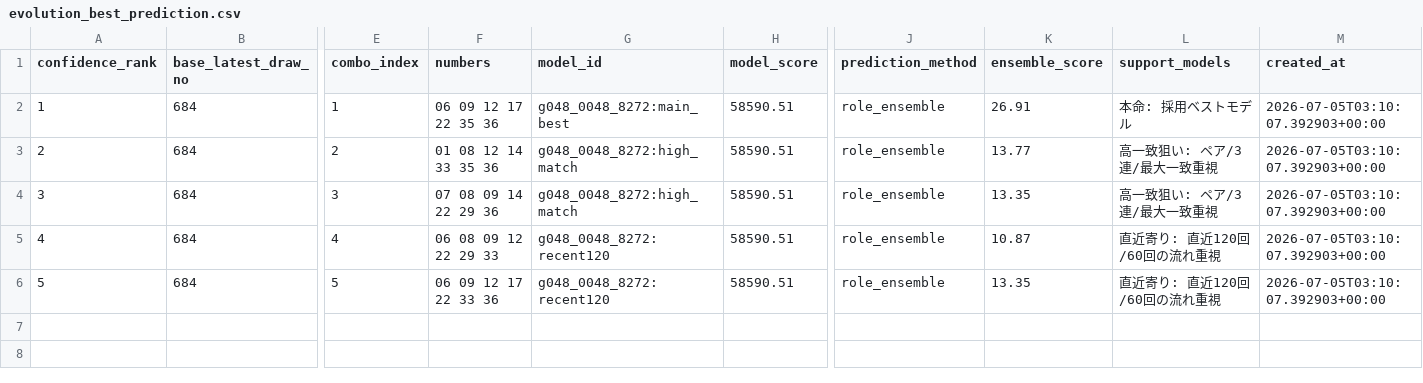
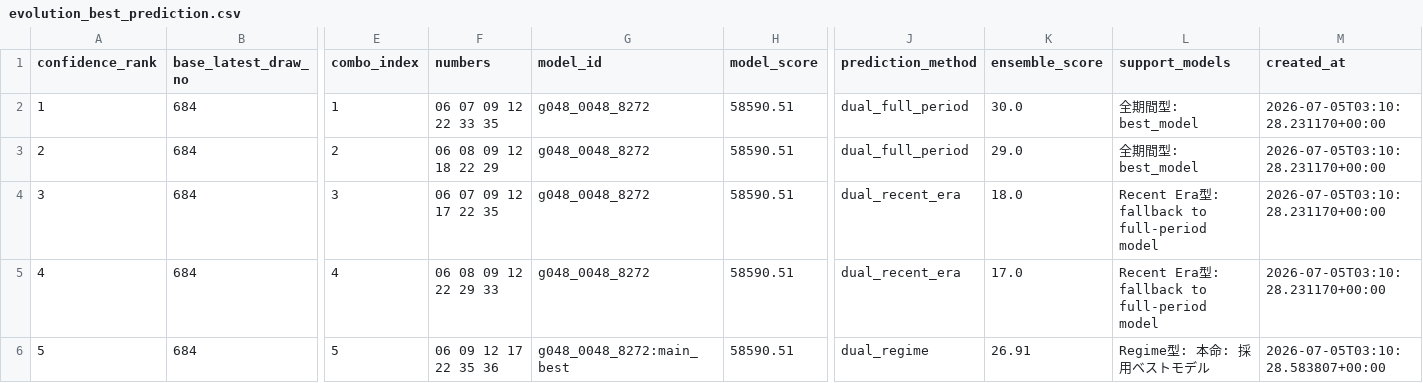
Before and after one commit to Joker7822/NEW_LOTO7, a CSV file: outputs/evolution_best_prediction.csv, drawn as a sheet; only a part is shown, gaps mark what is left out; the diff names each change by its address in the sheet, - before the commit and + after, or states it on an @@ line.

```diff
--- a/outputs/evolution_best_prediction.csv
+++ b/outputs/evolution_best_prediction.csv
-F2 (numbers): 06 09 12 17 22 35 36
+F2 (numbers): 06 07 09 12 22 33 35
-G2 (model_id): g048_0048_8272:main_best
+G2 (model_id): g048_0048_8272
-J2:J3 (prediction_method): role_ensemble
+J2:J3 (prediction_method): dual_full_period
-K2 (ensemble_score): 26.91
+K2 (ensemble_score): 30.0
-L2 (support_models): 本命: 採用ベストモデル
+L2 (support_models): 全期間型: best_model
-M2:M5 (created_at): 2026-07-05T03:10:07.392903+00:00
+M2:M5 (created_at): 2026-07-05T03:10:28.231170+00:00
-F3 (numbers): 01 08 12 14 33 35 36
+F3 (numbers): 06 08 09 12 18 22 29
-G3:G4 (model_id): g048_0048_8272:high_match
+G3:G4 (model_id): g048_0048_8272
-K3 (ensemble_score): 13.77
+K3 (ensemble_score): 29.0
-L3 (support_models): 高一致狙い: ペア/3連/最大一致重視
+L3 (support_models): 全期間型: best_model
-F4 (numbers): 07 08 09 14 22 29 36
+F4 (numbers): 06 07 09 12 17 22 35
-J4:J5 (prediction_method): role_ensemble
+J4:J5 (prediction_method): dual_recent_era
-K4 (ensemble_score): 13.35
+K4 (ensemble_score): 18.0
-L4 (support_models): 高一致狙い: ペア/3連/最大一致重視
+L4 (support_models): Recent Era型: fallback to full-period model
-G5 (model_id): g048_0048_8272:recent120
+G5 (model_id): g048_0048_8272
-K5 (ensemble_score): 10.87
+K5 (ensemble_score): 17.0
-L5 (support_models): 直近寄り: 直近120回/60回の流れ重視
+L5 (support_models): Recent Era型: fallback to full-period model
-F6 (numbers): 06 09 12 17 22 33 36
+F6 (numbers): 06 09 12 17 22 35 36
-G6 (model_id): g048_0048_8272:recent120
+G6 (model_id): g048_0048_8272:main_best
-J6 (prediction_method): role_ensemble
+J6 (prediction_method): dual_regime
-K6 (ensemble_score): 13.35
+K6 (ensemble_score): 26.91
-L6 (support_models): 直近寄り: 直近120回/60回の流れ重視
+L6 (support_models): Regime型: 本命: 採用ベストモデル
-M6 (created_at): 2026-07-05T03:10:07.392903+00:00
+M6 (created_at): 2026-07-05T03:10:28.583807+00:00
```
Also changed, not shown: 6 other files.
